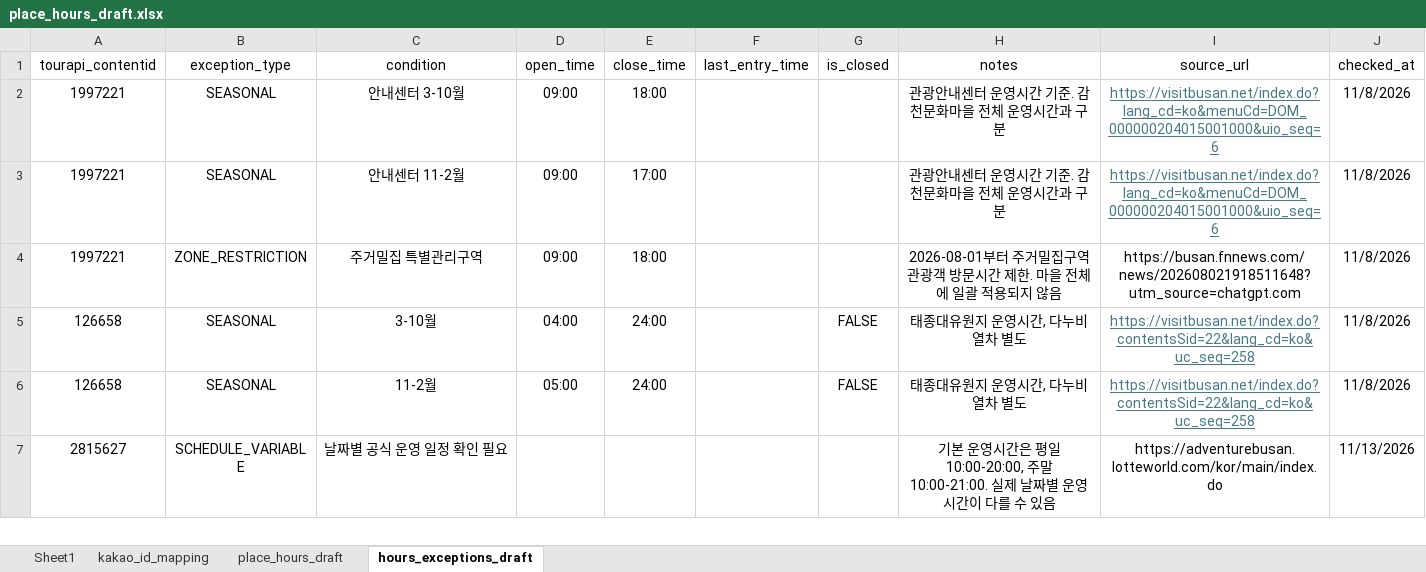
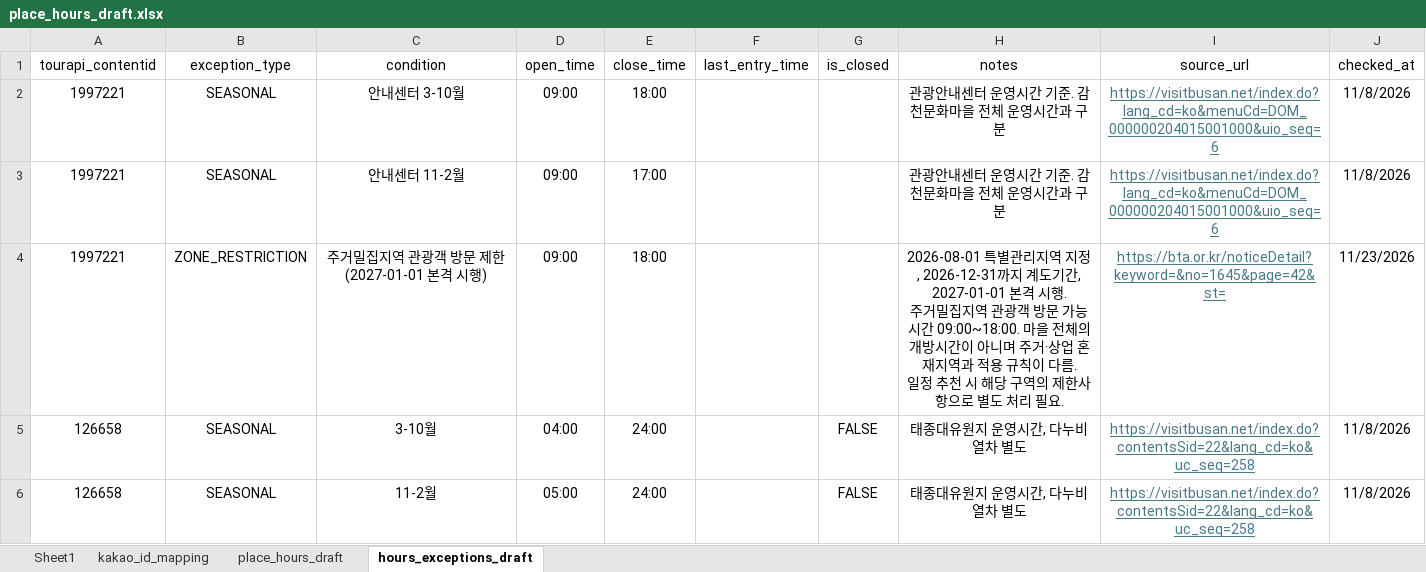
Before and after one commit to gymdong/pinandfill_busan, an Excel workbook: docs/data-notes/place_hours_draft.xlsx, sheet hours_exceptions_draft, drawn as a sheet; only a part is shown; the shorter side is filled out with more unchanged rows; values as stored, in another font and other column widths than the file's, no borders; ↵ is a line break in a cell; the diff names each change by its address in the sheet, - before the commit and + after, or states it on an @@ line.

```diff
--- a/docs/data-notes/place_hours_draft.xlsx (sheet hours_exceptions_draft)
+++ b/docs/data-notes/place_hours_draft.xlsx (sheet hours_exceptions_draft)
-C4 (condition): 주거밀집 특별관리구역
+C4 (condition): 주거밀집지역 관광객 방문 제한 (2027-01-01 본격 시행)
-H4 (notes): 2026-08-01부터 주거밀집구역 관광객 방문시간 제한. 마을 전체에 일괄 적용되지 않음
+H4 (notes): 2026-08-01 특별관리지역 지정, 2026-12-31까지 계도기간, 2027-01-01 본격 시행. ↵ 주거밀집지역 관광객 방문 가능시간 09:00~18:00. 마을 전체의 개방시간이 아니며 주거·상업 혼재지역과 적용 규칙이 다름. ↵ 일정 추천 시 해당 구역의 제한사항으로 별도 처리 필요.
-I4 (source_url): https://busan.fnnews.com/news/202608021918511648?utm_source=chatgpt.com
+I4 (source_url): https://bta.or.kr/noticeDetail?keyword=&no=1645&page=42&st=
@@ I4 underline: off → on, text colour: black → #467886 @@
-J4 (checked_at): 11/8/2026
+J4 (checked_at): 11/23/2026
```
Also changed, not shown: sheet Sheet1.
